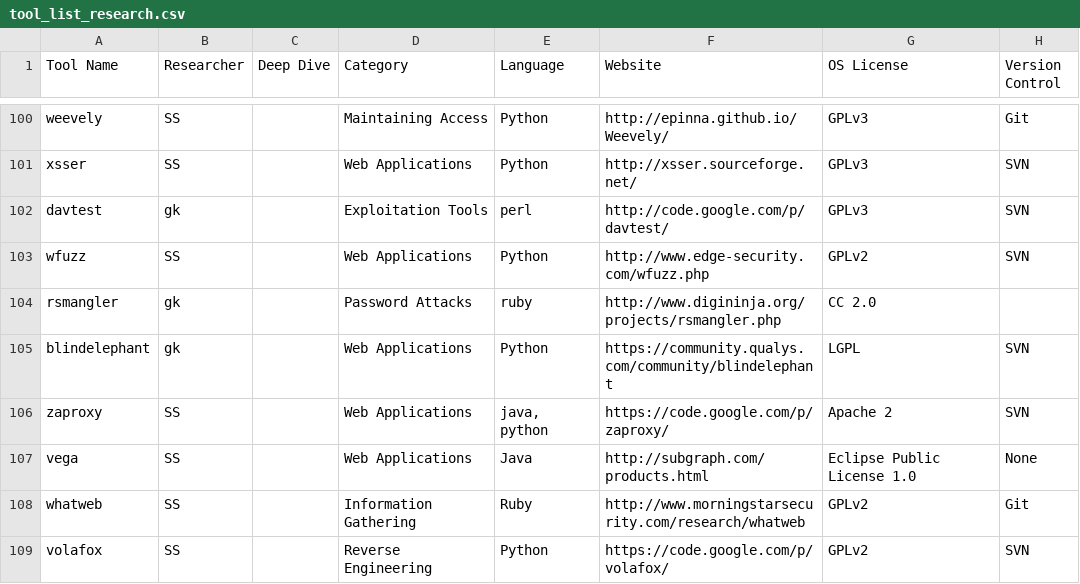
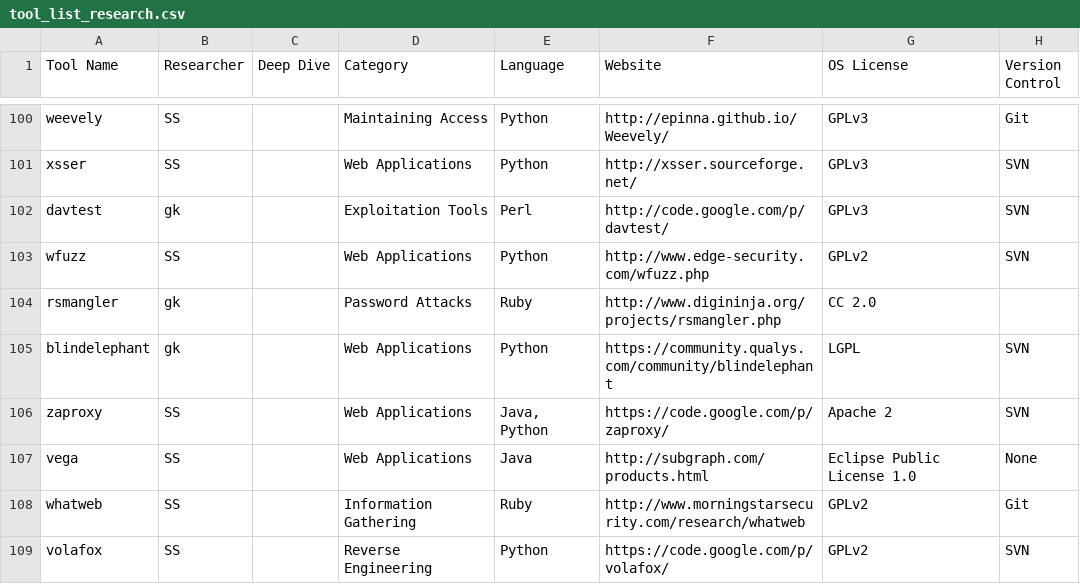
Before and after one commit to pwnieexpress/2014-security-tools-review, a CSV file: data/tool_list_research.csv, drawn as a sheet; only a part is shown, gaps mark what is left out; the diff covers the shown part only; the diff names each change by its address in the sheet, - before the commit and + after, or states it on an @@ line.

```diff
--- a/data/tool_list_research.csv
+++ b/data/tool_list_research.csv
-E102 (Language): perl
+E102 (Language): Perl
-E104 (Language): ruby
+E104 (Language): Ruby
-E106 (Language): java, python
+E106 (Language): Java, Python
```
Also changed, not shown: 41 edited cells elsewhere in this file.
